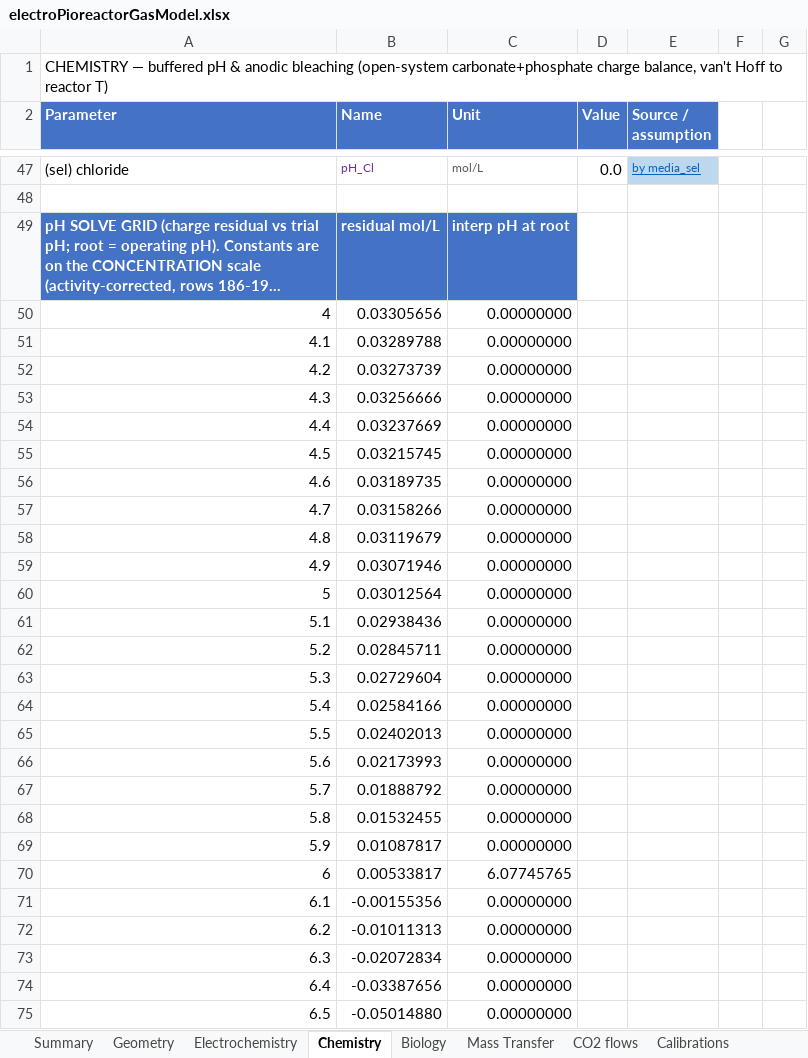
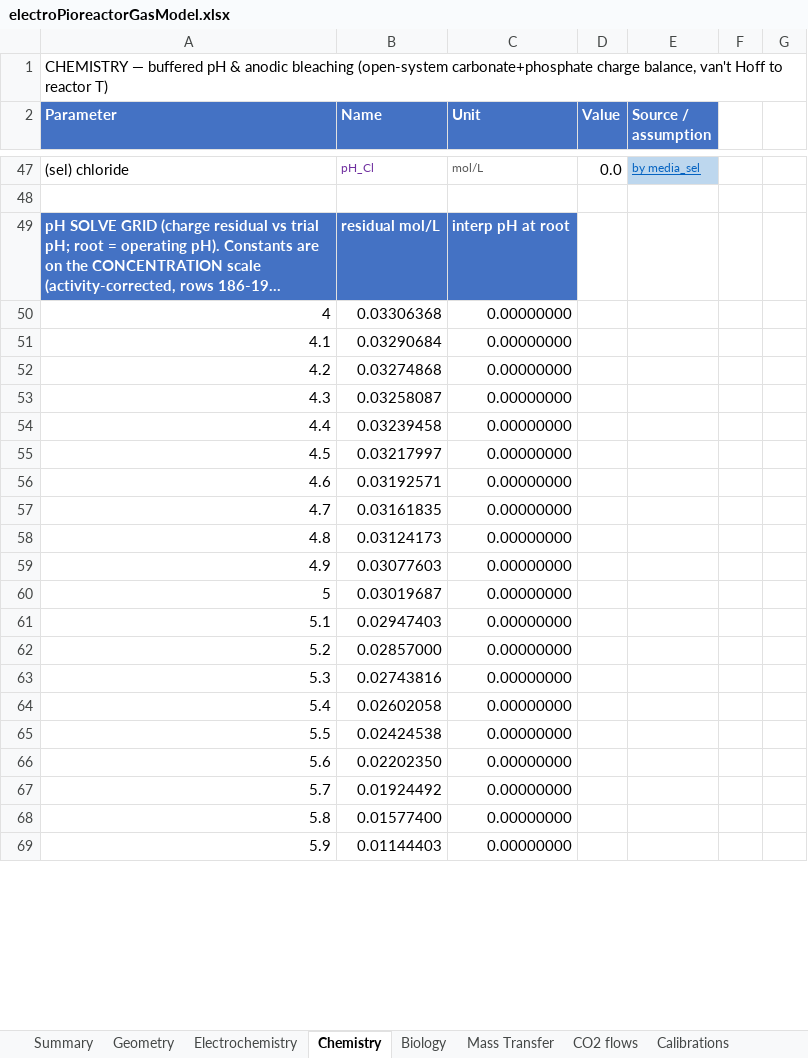
Before and after one commit to amy-bo/electroPioreactor, an Excel workbook: Media/electroPioreactorGasModel.xlsx, sheet Chemistry, drawn as a sheet; only a part is shown, gaps mark what is left out; long unchanged cells end in …; values as stored, in another font and other column widths than the file's, no borders; conditional formats not drawn; removed rows and columns are numbered as before the commit, all else as after; the diff covers the shown part only; the diff names each change by its address in the sheet, - before the commit and + after, or states it on an @@ line.

```diff
--- a/Media/electroPioreactorGasModel.xlsx (sheet Chemistry)
+++ b/Media/electroPioreactorGasModel.xlsx (sheet Chemistry)
-B50 (Name): 0.03305656
+B50 (Name): 0.03306368
-B51 (Name): 0.03289788
+B51 (Name): 0.03290684
-B52 (Name): 0.03273739
+B52 (Name): 0.03274868
-B53 (Name): 0.03256666
+B53 (Name): 0.03258087
-B54 (Name): 0.03237669
+B54 (Name): 0.03239458
-B55 (Name): 0.03215745
+B55 (Name): 0.03217997
-B56 (Name): 0.03189735
+B56 (Name): 0.03192571
-B57 (Name): 0.03158266
+B57 (Name): 0.03161835
-B58 (Name): 0.03119679
+B58 (Name): 0.03124173
-B59 (Name): 0.03071946
+B59 (Name): 0.03077603
-B60 (Name): 0.03012564
+B60 (Name): 0.03019687
-B61 (Name): 0.02938436
+B61 (Name): 0.02947403
-B62 (Name): 0.02845711
+B62 (Name): 0.02857000
-B63 (Name): 0.02729604
+B63 (Name): 0.02743816
-B64 (Name): 0.02584166
+B64 (Name): 0.02602058
-B65 (Name): 0.02402013
+B65 (Name): 0.02424538
-B66 (Name): 0.02173993
+B66 (Name): 0.02202350
-B67 (Name): 0.01888792
+B67 (Name): 0.01924492
-B68 (Name): 0.01532455
+B68 (Name): 0.01577400
-B69 (Name): 0.01087817
+B69 (Name): 0.01144403
-row 70: 6 | 0.00533817 | 6.07745765
-row 71: 6.1 | -0.00155356 | 0.00000000
-row 72: 6.2 | -0.01011313 | 0.00000000
-row 73: 6.3 | -0.02072834 | 0.00000000
-row 74: 6.4 | -0.03387656 | 0.00000000
-row 75: 6.5 | -0.05014880 | 0.00000000
```
Also changed, not shown: 51 added rows, 25 removed rows, 17 edited cells and row numbers in column A elsewhere in this sheet, sheet Mass Transfer, sheet Summary, sheet Biology, sheet Electrochemistry, sheet CO2 flows, formulas that keep their value, 4 other files.
